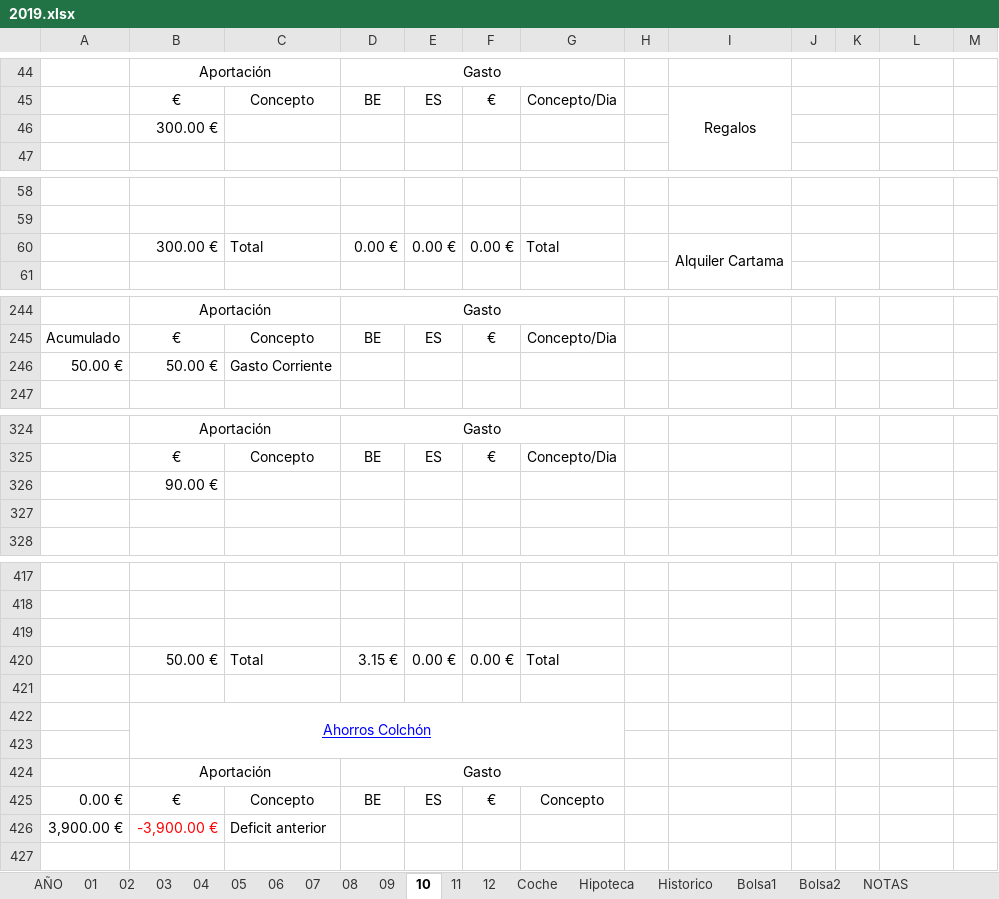
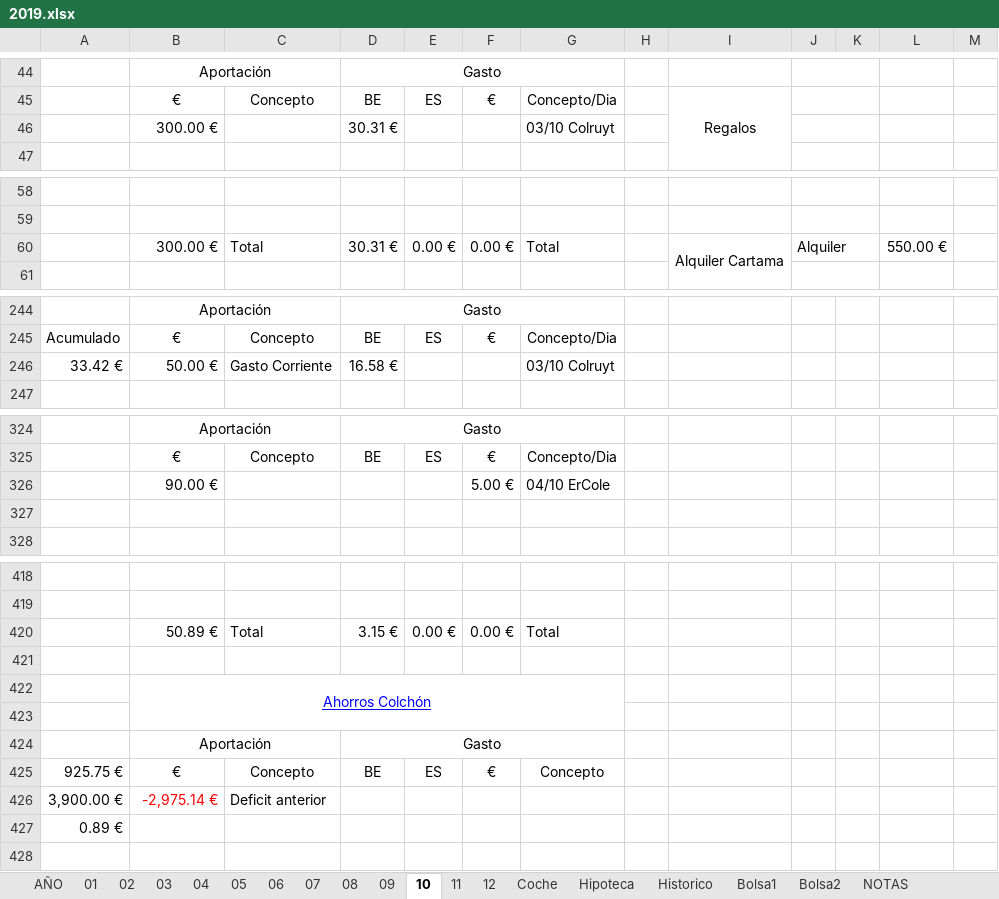
Before and after one commit to mrojassuarez/MRS_Manager, an Excel workbook: 2019/2019.xlsx, sheet 10, drawn as a sheet; only a part is shown, gaps mark what is left out; values as stored, in another font and other column widths than the file's, no borders; removed rows and columns are numbered as before the commit, all else as after; the diff covers the shown part only; the diff names each change by its address in the sheet, - before the commit and + after, or states it on an @@ line.

```diff
--- a/2019/2019.xlsx (sheet 10)
+++ b/2019/2019.xlsx (sheet 10)
-row 46:  | 300.00 €
+row 46:  | 300.00 € |  | 30.31 € |  |  | 03/10 Colruyt
-D60: 0.00 €
+D60: 30.31 €
-J60: (empty)
+J60: Alquiler
-L60: (empty)
+L60: 550.00 €
-row 246: 50.00 € | 50.00 € | Gasto Corriente
+row 246: 33.42 € | 50.00 € | Gasto Corriente | 16.58 € |  |  | 03/10 Colruyt
-row 326:  | 90.00 €
+row 326:  | 90.00 € |  |  |  | 5.00 € | 04/10 ErCole
-row 419: (empty)
-B420: 50.00 €
+B420: 50.89 €
-A425: 0.00 €
+A425: 925.75 €
-B426: -3,900.00 €
+B426: -2,975.14 €
+row 427: 0.89 €
```
Also changed, not shown: 1 added row, 1 removed row and 20 edited cells elsewhere in this sheet, sheet AÑO, sheet Bolsa1, sheet Coche, sheet 11, sheet 12, 1 other file.
